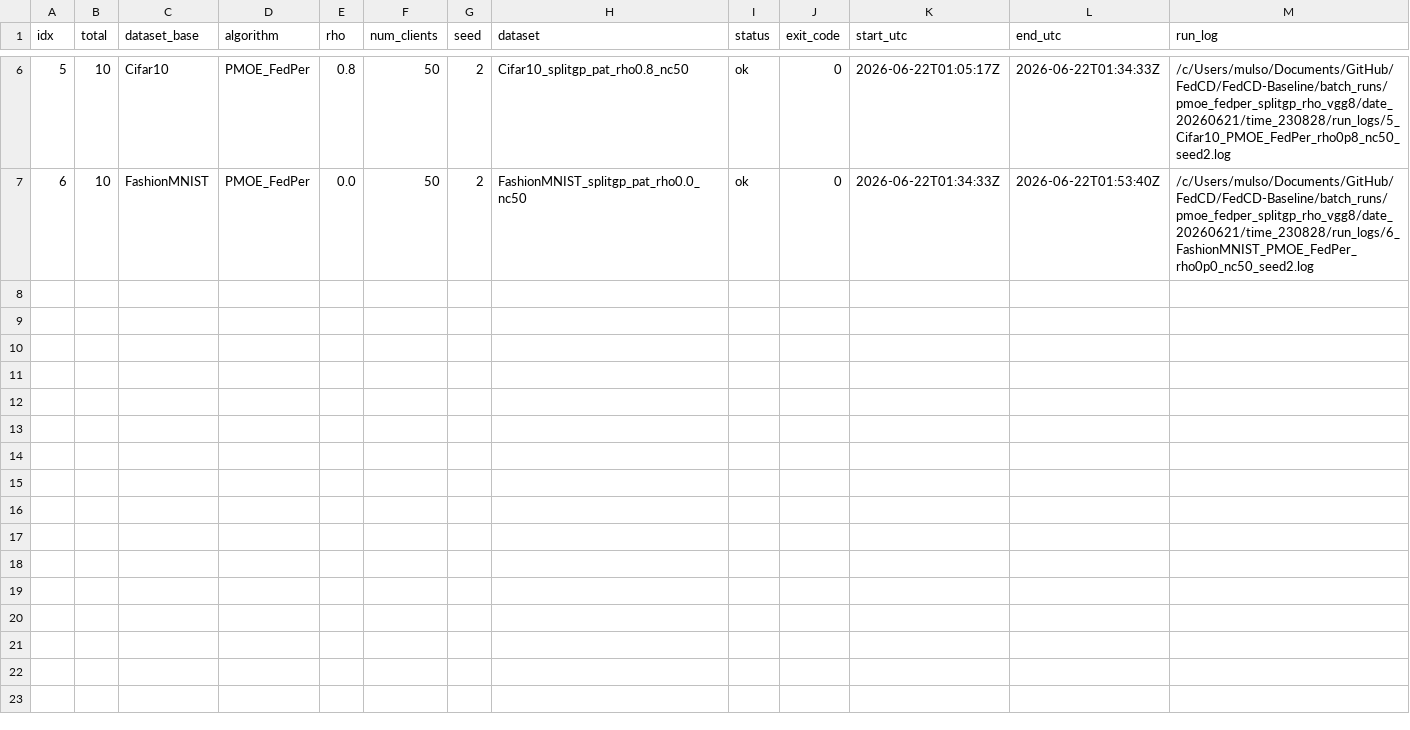
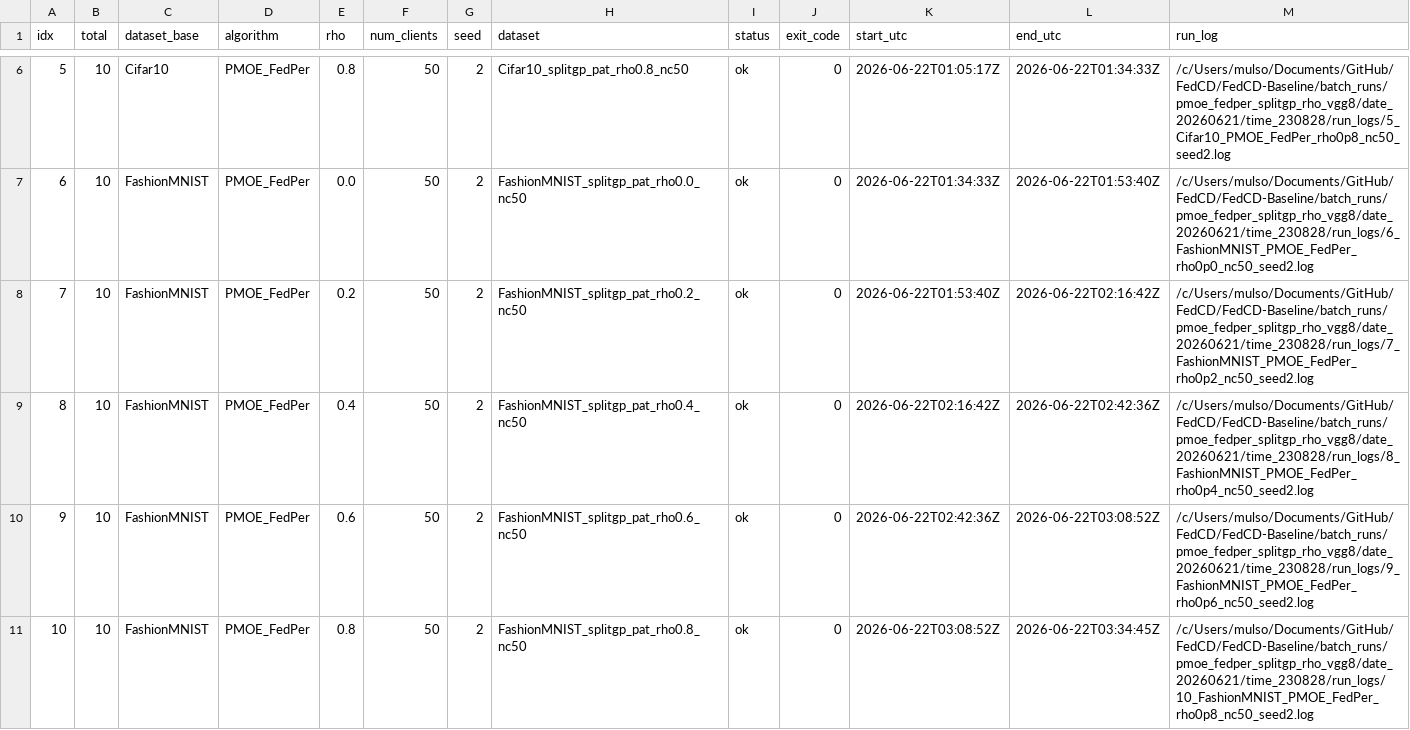
Before and after one commit to riceCakeSsamanKo/FedCD, a CSV file: FedCD-Baseline/batch_runs/pmoe_fedper_splitgp_rho_vgg8/date_20260621/time_230828/status.csv, drawn as a sheet; only a part is shown, gaps mark what is left out.

```diff
--- a/FedCD-Baseline/batch_runs/pmoe_fedper_splitgp_rho_vgg8/date_20260621/time_230828/status.csv
+++ b/FedCD-Baseline/batch_runs/pmoe_fedper_splitgp_rho_vgg8/date_20260621/time_230828/status.csv
@@ -7 +7,5 @@ idx,total,dataset_base,algorithm,rho,num_clients,seed,dataset,status,exit_code,s
 6,10,FashionMNIST,PMOE_FedPer,0.0,50,2,FashionMNIST_splitgp_pat_rho0.0_nc50,ok,0,2026-06-22T01:34:33Z,2026-06-22T01:53:40Z,/c/Users/mulso/Documents/GitHub/FedCD/FedCD-Baseline/batch_runs/pmoe_fedper_splitgp_rho_vgg8/date_20260621/time_230828/run_logs/6_FashionMNIST_PMOE_FedPer_rho0p0_nc50_seed2.log
+7,10,FashionMNIST,PMOE_FedPer,0.2,50,2,FashionMNIST_splitgp_pat_rho0.2_nc50,ok,0,2026-06-22T01:53:40Z,2026-06-22T02:16:42Z,/c/Users/mulso/Documents/GitHub/FedCD/FedCD-Baseline/batch_runs/pmoe_fedper_splitgp_rho_vgg8/date_20260621/time_230828/run_logs/7_FashionMNIST_PMOE_FedPer_rho0p2_nc50_seed2.log
+8,10,FashionMNIST,PMOE_FedPer,0.4,50,2,FashionMNIST_splitgp_pat_rho0.4_nc50,ok,0,2026-06-22T02:16:42Z,2026-06-22T02:42:36Z,/c/Users/mulso/Documents/GitHub/FedCD/FedCD-Baseline/batch_runs/pmoe_fedper_splitgp_rho_vgg8/date_20260621/time_230828/run_logs/8_FashionMNIST_PMOE_FedPer_rho0p4_nc50_seed2.log
+9,10,FashionMNIST,PMOE_FedPer,0.6,50,2,FashionMNIST_splitgp_pat_rho0.6_nc50,ok,0,2026-06-22T02:42:36Z,2026-06-22T03:08:52Z,/c/Users/mulso/Documents/GitHub/FedCD/FedCD-Baseline/batch_runs/pmoe_fedper_splitgp_rho_vgg8/date_20260621/time_230828/run_logs/9_FashionMNIST_PMOE_FedPer_rho0p6_nc50_seed2.log
+10,10,FashionMNIST,PMOE_FedPer,0.8,50,2,FashionMNIST_splitgp_pat_rho0.8_nc50,ok,0,2026-06-22T03:08:52Z,2026-06-22T03:34:45Z,/c/Users/mulso/Documents/GitHub/FedCD/FedCD-Baseline/batch_runs/pmoe_fedper_splitgp_rho_vgg8/date_20260621/time_230828/run_logs/10_FashionMNIST_PMOE_FedPer_rho0p8_nc50_seed2.log
```
Also changed, not shown: 10 other files.
